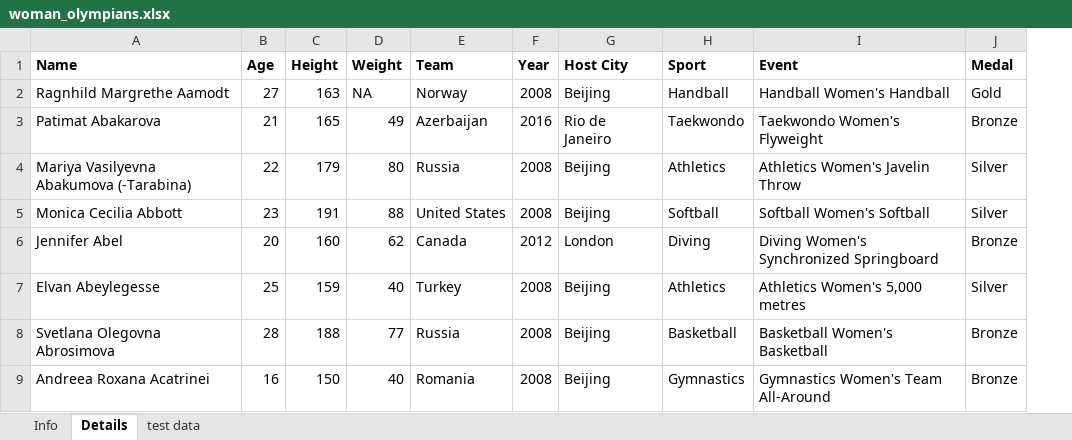
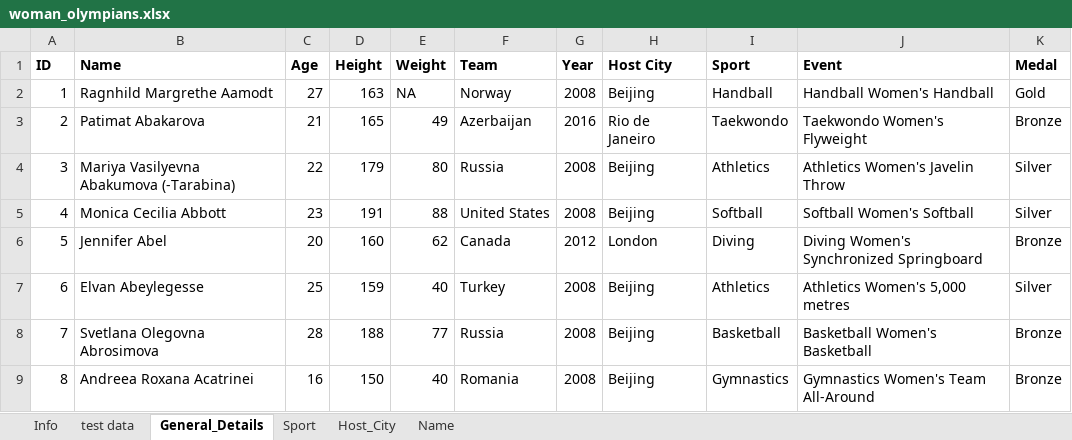
Before and after one commit to massey-high-school/91892-db-assessment-grocottk, an Excel workbook: Dataset Versions/woman_olympians.xlsx, sheet General_Details, drawn as a sheet; only a part is shown; values as stored, in another font and other column widths than the file's, no borders; the diff names each change by its address in the sheet, - before the commit and + after, or states it on an @@ line.

Commit message:
Beginning Dataset Formatting
This build involves the formatting of the provided dataset, in order to be used later.

```diff
--- a/Dataset Versions/woman_olympians.xlsx (sheet General_Details)
+++ b/Dataset Versions/woman_olympians.xlsx (sheet General_Details)
-sheet tab: Details
+sheet tab: General_Details
+sheet tab: Sport
+sheet tab: Host_City
+sheet tab: Name
@@ sheet tab order changed: Info | test data | General_Details | Sport | Host_City | Name @@
+column A (ID), rows 2-9: 1 | 2 | 3 | 4 | 5 | 6 | 7 | 8
```
Also changed, not shown: 3 other files.
